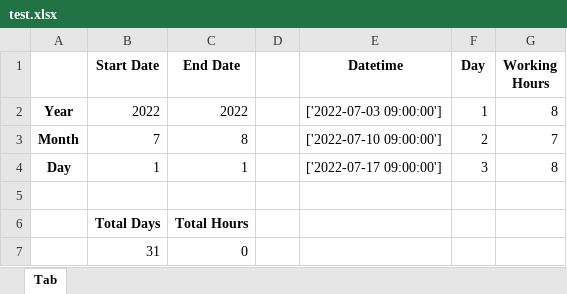
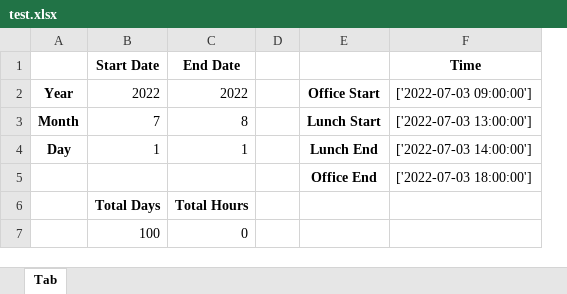
Before and after one commit to jttw0010100/auto-timesheet, an Excel workbook: test.xlsx, sheet Tab, drawn as a sheet; values as stored, in another font and other column widths than the file's, no borders; removed rows and columns are numbered as before the commit, all else as after; the diff names each change by its address in the sheet, - before the commit and + after, or states it on an @@ line.

```diff
--- a/test.xlsx (sheet Tab)
+++ b/test.xlsx (sheet Tab)
-column E (Datetime), rows 2-4: ['2022-07-03 09:00:00'] | ['2022-07-10 09:00:00'] | ['2022-07-17 09:00:00']
-column F (Day), rows 2-4: 1 | 2 | 3
-column G (Working Hours), rows 2-4: 8 | 7 | 8
+column E, rows 2-5: Office Start | Lunch Start | Lunch End | Office End
+column F (Time), rows 2-5: ['2022-07-03 09:00:00'] | ['2022-07-03 13:00:00'] | ['2022-07-03 14:00:00'] | ['2022-07-03 18:00:00']
-row 5: (empty)
+row 5:  |  |  |  | Office End | ['2022-07-03 18:00:00']
-B7 (Start Date): 31
+B7 (Start Date): 100
```
Also changed, not shown: 4 other files.
